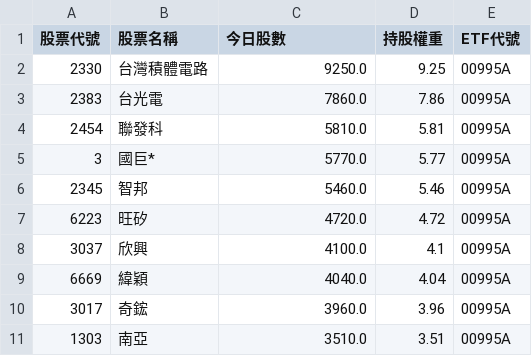
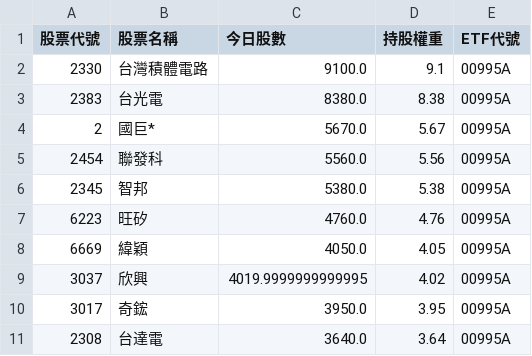
Before and after one commit to caesar263/my-etf-tracker, a CSV file: holdings_00995A.csv, drawn as a sheet.

```diff
--- a/holdings_00995A.csv
+++ b/holdings_00995A.csv
@@ -1,11 +1,11 @@
 股票代號,股票名稱,今日股數,持股權重,ETF代號
-2330,台灣積體電路,9250.0,9.25,00995A
-2383,台光電,7860.0,7.86,00995A
-2454,聯發科,5810.0,5.81,00995A
-3,國巨*,5770.0,5.77,00995A
-2345,智邦,5460.0,5.46,00995A
-6223,旺矽,4720.0,4.72,00995A
-3037,欣興,4100.0,4.1,00995A
-6669,緯穎,4040.0,4.04,00995A
-3017,奇鋐,3960.0,3.96,00995A
-1303,南亞,3510.0,3.51,00995A
+2330,台灣積體電路,9100.0,9.1,00995A
+2383,台光電,8380.0,8.38,00995A
+2,國巨*,5670.0,5.67,00995A
+2454,聯發科,5560.0,5.56,00995A
+2345,智邦,5380.0,5.38,00995A
+6223,旺矽,4760.0,4.76,00995A
+6669,緯穎,4050.0,4.05,00995A
+3037,欣興,4019.9999999999995,4.02,00995A
+3017,奇鋐,3950.0,3.95,00995A
+2308,台達電,3640.0,3.64,00995A
```
Also changed, not shown: final_analysis.csv, holdings_00401A.csv, 14 other files.
